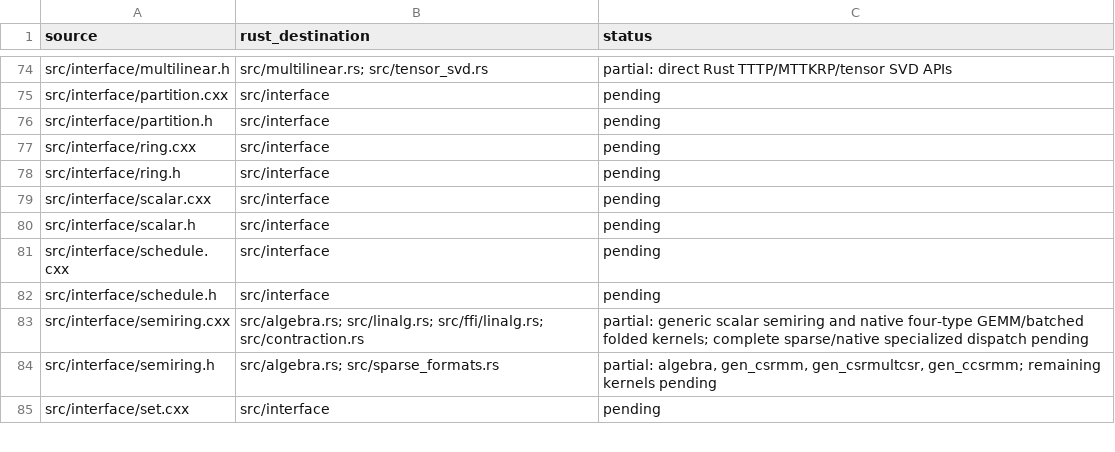
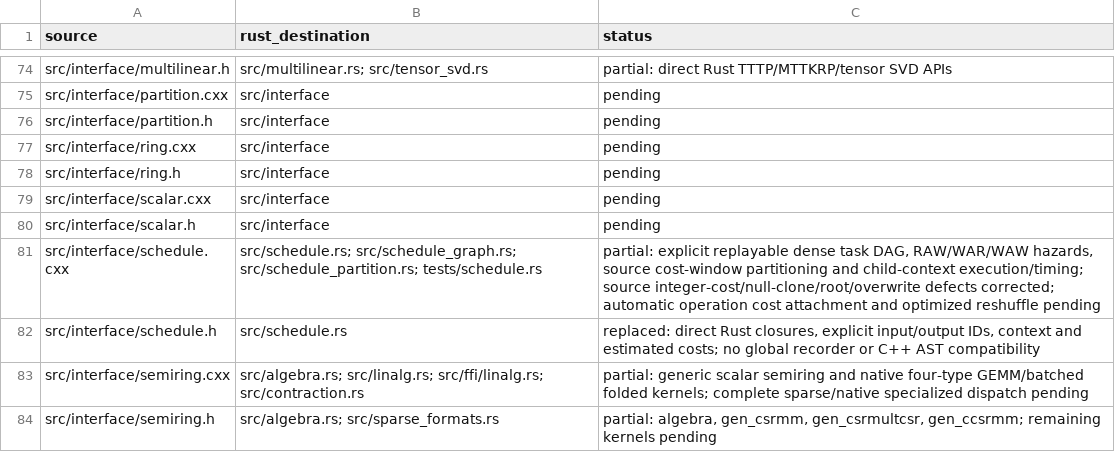
Before and after one commit to rustnumgum/ctf-rs, a TSV file: docs/upstream-inventory.tsv, drawn as a sheet; only a part is shown, gaps mark what is left out; the shorter side is filled out with more unchanged rows.

Commit message:
Port explicit task DAG scheduling and distributed subworld execution

```diff
--- a/docs/upstream-inventory.tsv
+++ b/docs/upstream-inventory.tsv
@@ -80,4 +80,4 @@ src/interface/scalar.cxx	src/interface	pending
 src/interface/scalar.h	src/interface	pending
-src/interface/schedule.cxx	src/interface	pending
-src/interface/schedule.h	src/interface	pending
+src/interface/schedule.cxx	src/schedule.rs; src/schedule_graph.rs; src/schedule_partition.rs; tests/schedule.rs	partial: explicit replayable dense task DAG, RAW/WAR/WAW hazards, source cost-window partitioning and child-context execution/timing; source integer-cost/null-clone/root/overwrite defects corrected; automatic operation cost attachment and optimized reshuffle pending
+src/interface/schedule.h	src/schedule.rs	replaced: direct Rust closures, explicit input/output IDs, context and estimated costs; no global recorder or C++ AST compatibility
 src/interface/semiring.cxx	src/algebra.rs; src/linalg.rs; src/ffi/linalg.rs; src/contraction.rs	partial: generic scalar semiring and native four-type GEMM/batched folded kernels; complete sparse/native specialized dispatch pending
```
Also changed, not shown: 11 other files.
